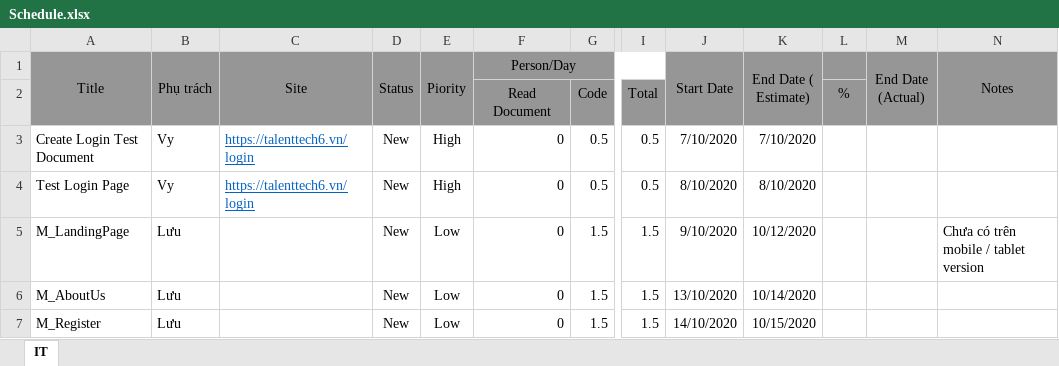
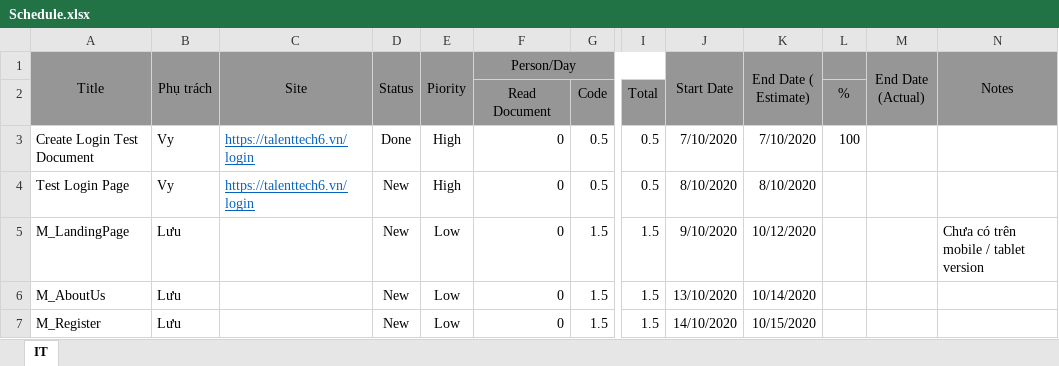
Before and after one commit to ngductong91/TalentTechDocs, an Excel workbook: Schedule.xlsx, sheet IT, drawn as a sheet; only a part is shown, gaps mark what is left out; values as stored, in another font and other column widths than the file's, no borders; conditional formats not drawn; the diff names each change by its address in the sheet, - before the commit and + after, or states it on an @@ line.

```diff
--- a/Schedule.xlsx (sheet IT)
+++ b/Schedule.xlsx (sheet IT)
-D3 (Status): New
+D3 (Status): Done
-L3: (empty)
+L3: 100
```
Also changed, not shown: PT_Docs/PT_Login.xlsx.
